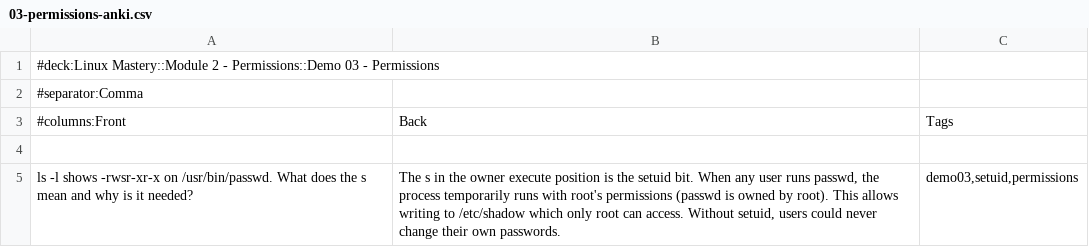
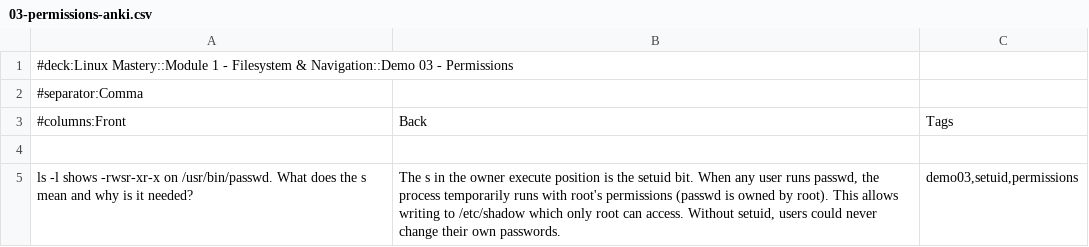
Before and after one commit to rselvantech/linux-mastery-labs, a CSV file: 03-permissions/03-permissions-anki.csv, drawn as a sheet; only a part is shown.

```diff
--- a/03-permissions/03-permissions-anki.csv
+++ b/03-permissions/03-permissions-anki.csv
@@ -1,2 +1,2 @@
-#deck:Linux Mastery::Module 2 - Permissions::Demo 03 - Permissions
+#deck:Linux Mastery::Module 1 - Filesystem & Navigation::Demo 03 - Permissions
 #separator:Comma
```
Also changed, not shown: 01-linux-fhs/01-linux-fhs-anki.csv, 02-navigation-files/02-navigation-files-anki.csv, 6 other files.
